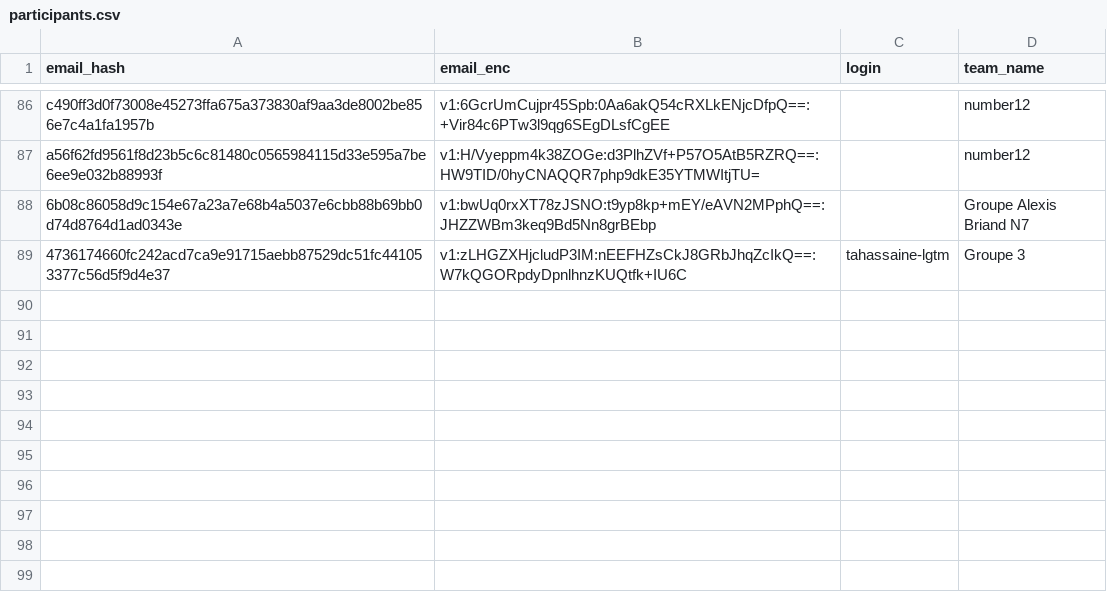
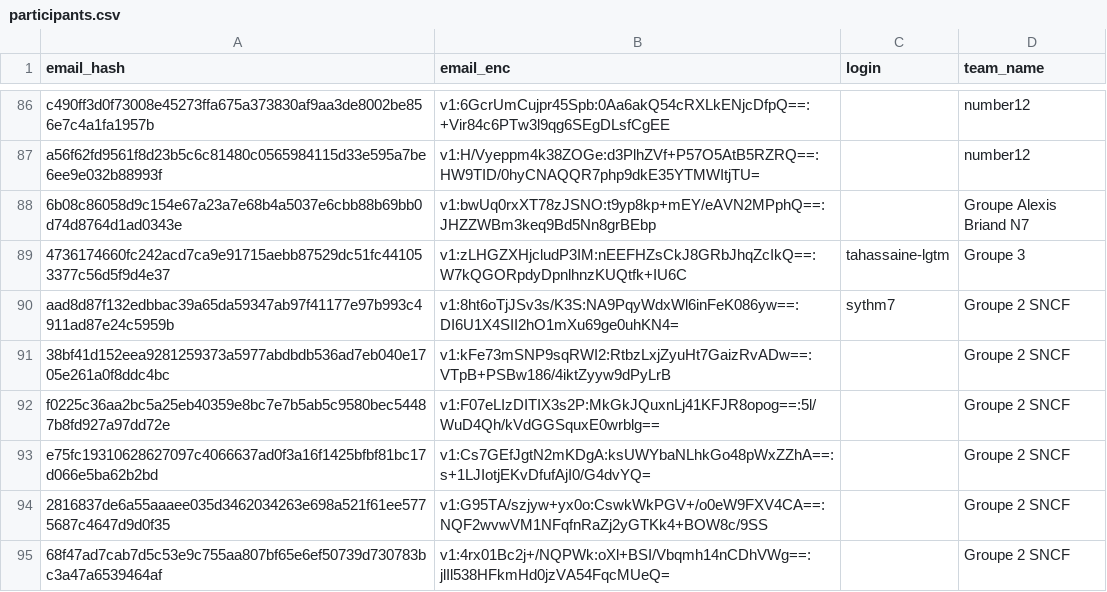
Before and after one commit to nneilime/Hackaton-IA4Impact, a CSV file: participants.csv, drawn as a sheet; only a part is shown, gaps mark what is left out; the diff names each change by its address in the sheet, - before the commit and + after, or states it on an @@ line.

Commit message:
teams: création de groupe-2-sncf

```diff
--- a/participants.csv
+++ b/participants.csv
+row 90: aad8d87f132edbbac39a65da59347ab97f41177e97b993c4911ad87e24c5959b | v1:8ht6oTjJSv3s/K3S:NA9PqyWdxWl6inFeK086yw==:DI6U1X4SII2hO1mXu69ge0uhKN4= | sythm7 | Groupe 2 SNCF
+row 91: 38bf41d152eea9281259373a5977abdbdb536ad7eb040e1705e261a0f8ddc4bc | v1:kFe73mSNP9sqRWI2:RtbzLxjZyuHt7GaizRvADw==:VTpB+PSBw186/4iktZyyw9dPyLrB |  | Groupe 2 SNCF
+row 92: f0225c36aa2bc5a25eb40359e8bc7e7b5ab5c9580bec54487b8fd927a97dd72e | v1:F07eLIzDITIX3s2P:MkGkJQuxnLj41KFJR8opog==:5l/WuD4Qh/kVdGGSquxE0wrblg== |  | Groupe 2 SNCF
+row 93: e75fc19310628627097c4066637ad0f3a16f1425bfbf81bc17d066e5ba62b2bd | v1:Cs7GEfJgtN2mKDgA:ksUWYbaNLhkGo48pWxZZhA==:s+1LJIotjEKvDfufAjI0/G4dvYQ= |  | Groupe 2 SNCF
+row 94: 2816837de6a55aaaee035d3462034263e698a521f61ee5775687c4647d9d0f35 | v1:G95TA/szjyw+yx0o:CswkWkPGV+/o0eW9FXV4CA==:NQF2wvwVM1NFqfnRaZj2yGTKk4+BOW8c/9SS |  | Groupe 2 SNCF
+row 95: 68f47ad7cab7d5c53e9c755aa807bf65e6ef50739d730783bc3a47a6539464af | v1:4rx01Bc2j+/NQPWk:oXl+BSI/Vbqmh14nCDhVWg==:jlIl538HFkmHd0jzVA54FqcMUeQ= |  | Groupe 2 SNCF
```
Also changed, not shown: 2 other files.
